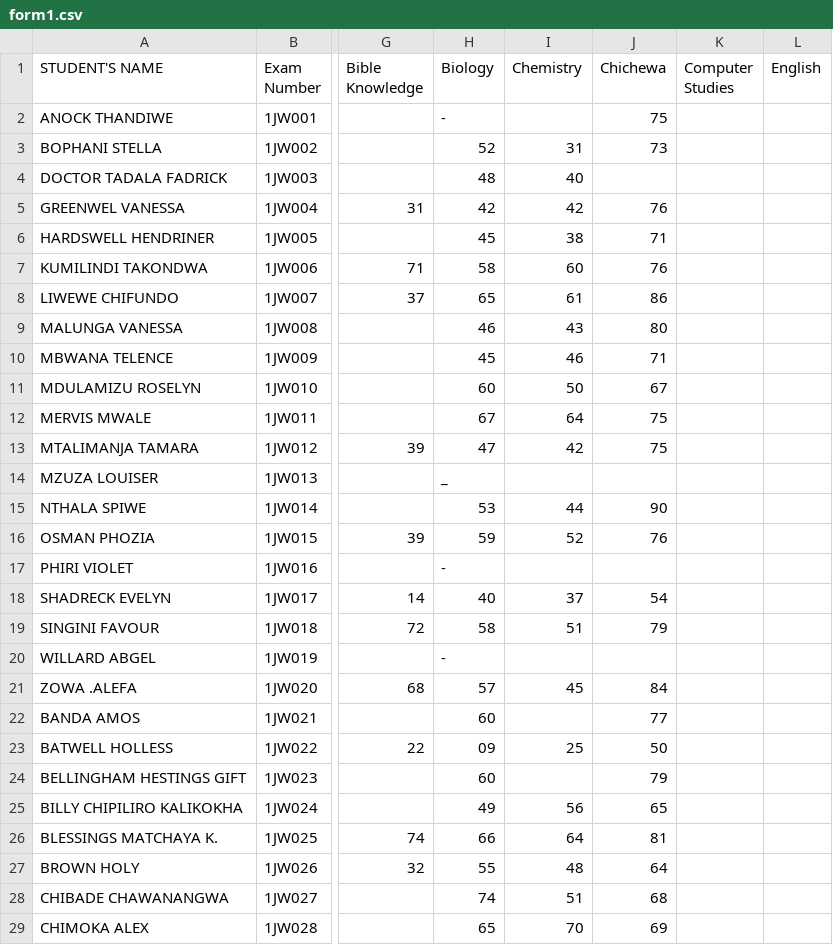
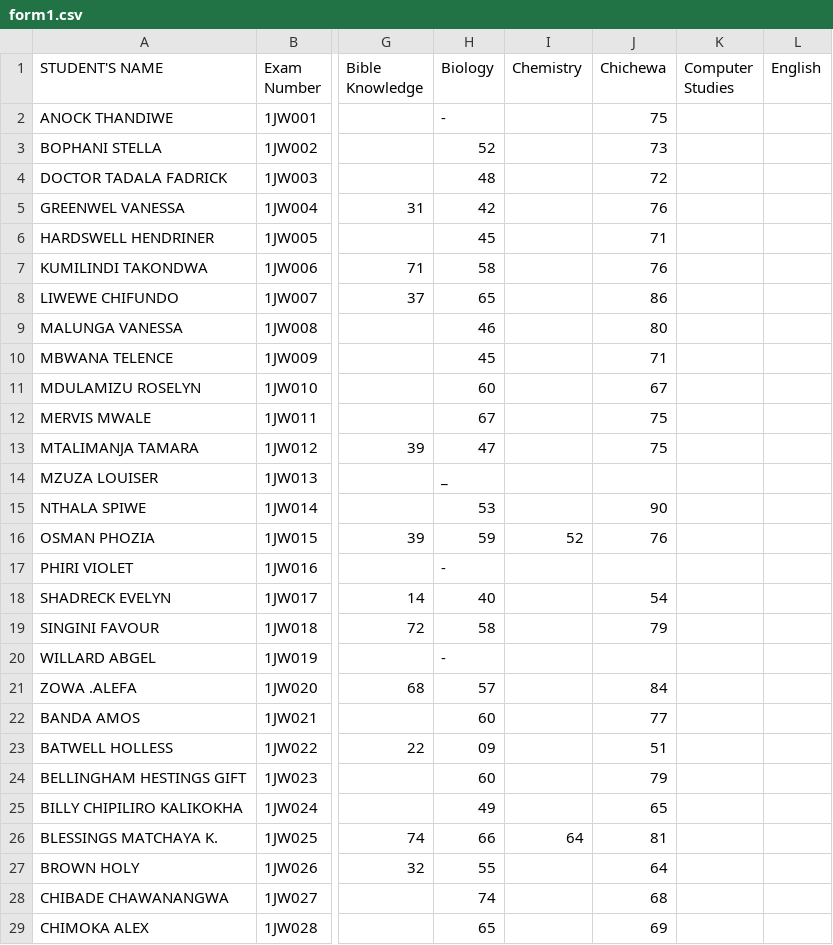
Before and after one commit to enitac/n, a CSV file: form1.csv, drawn as a sheet; only a part is shown, gaps mark what is left out; the diff covers the shown part only; the diff names each change by its address in the sheet, - before the commit and + after, or states it on an @@ line.

Commit message:
Update: form1 - Chichewa (4/22/2026, 10:35:13 AM)

```diff
--- a/form1.csv
+++ b/form1.csv
-I3 (Chemistry): 31
+I3 (Chemistry): (empty)
-I4 (Chemistry): 40
+I4 (Chemistry): (empty)
-J4 (Chichewa): (empty)
+J4 (Chichewa): 72
-I5 (Chemistry): 42
+I5 (Chemistry): (empty)
-I6 (Chemistry): 38
+I6 (Chemistry): (empty)
-I7 (Chemistry): 60
+I7 (Chemistry): (empty)
-I8 (Chemistry): 61
+I8 (Chemistry): (empty)
-I9 (Chemistry): 43
+I9 (Chemistry): (empty)
-I10 (Chemistry): 46
+I10 (Chemistry): (empty)
-I11 (Chemistry): 50
+I11 (Chemistry): (empty)
-I12 (Chemistry): 64
+I12 (Chemistry): (empty)
-I13 (Chemistry): 42
+I13 (Chemistry): (empty)
-I15 (Chemistry): 44
+I15 (Chemistry): (empty)
-I18 (Chemistry): 37
+I18 (Chemistry): (empty)
-I19 (Chemistry): 51
+I19 (Chemistry): (empty)
-I21 (Chemistry): 45
+I21 (Chemistry): (empty)
-I23 (Chemistry): 25
+I23 (Chemistry): (empty)
-J23 (Chichewa): 50
+J23 (Chichewa): 51
-I25 (Chemistry): 56
+I25 (Chemistry): (empty)
-I27 (Chemistry): 48
+I27 (Chemistry): (empty)
-I28 (Chemistry): 51
+I28 (Chemistry): (empty)
-I29 (Chemistry): 70
+I29 (Chemistry): (empty)
```
Also changed, not shown: 103 edited cells elsewhere in this file.
